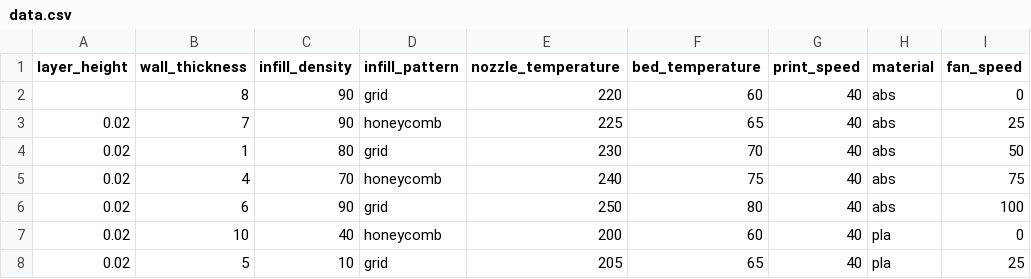
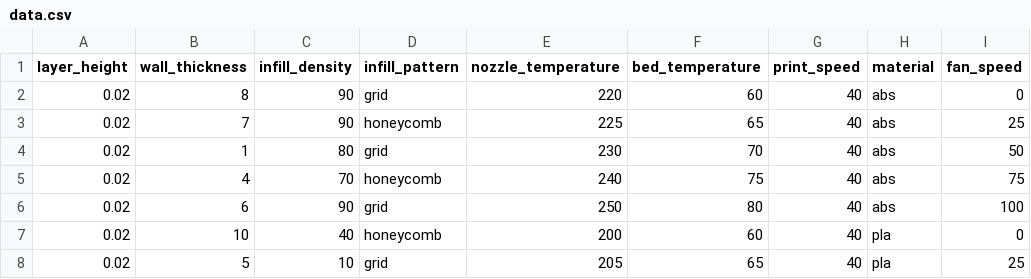
Before and after one commit to Dangcaominh/Probabilility-and-Statistics, a CSV file: data.csv, drawn as a sheet; only a part is shown; the diff names each change by its address in the sheet, - before the commit and + after, or states it on an @@ line.

Commit message:
Fixed wrong data

```diff
--- a/data.csv
+++ b/data.csv
-A2 (layer_height): (empty)
+A2 (layer_height): 0.02
```
